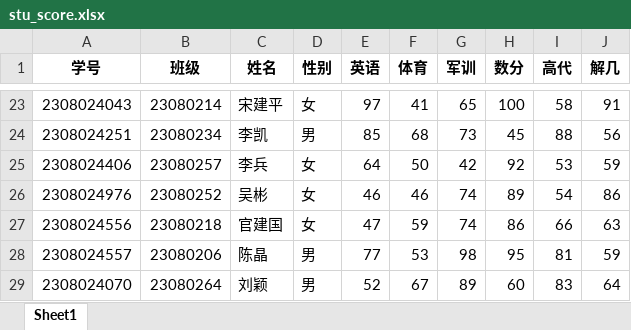
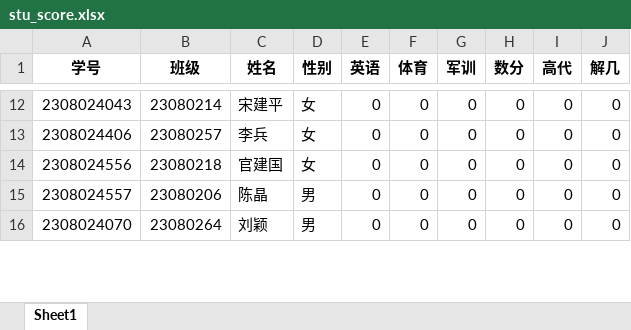
Before and after one commit to yangmiya/-, an Excel workbook: stu_score.xlsx, sheet Sheet1, drawn as a sheet; only a part is shown, gaps mark what is left out; values as stored, in another font and other column widths than the file's, no borders; removed rows and columns are numbered as before the commit, all else as after; the diff covers the shown part only; the diff names each change by its address in the sheet, - before the commit and + after, or states it on an @@ line.

```diff
--- a/stu_score.xlsx (sheet Sheet1)
+++ b/stu_score.xlsx (sheet Sheet1)
-E12 (英语): 97
+E12 (英语): 0
-F12 (体育): 41
+F12 (体育): 0
-G12 (军训): 65
+G12 (军训): 0
-H12 (数分): 100
+H12 (数分): 0
-I12 (高代): 58
+I12 (高代): 0
-J12 (解几): 91
+J12 (解几): 0
-row 24: 2308024251 | 23080234 | 李凯 | 男 | 85 | 68 | 73 | 45 | 88 | 56
-E13 (英语): 64
+E13 (英语): 0
-F13 (体育): 50
+F13 (体育): 0
-G13 (军训): 42
+G13 (军训): 0
-H13 (数分): 92
+H13 (数分): 0
-I13 (高代): 53
+I13 (高代): 0
-J13 (解几): 59
+J13 (解几): 0
-row 26: 2308024976 | 23080252 | 吴彬 | 女 | 46 | 46 | 74 | 89 | 54 | 86
-E14 (英语): 47
+E14 (英语): 0
-F14 (体育): 59
+F14 (体育): 0
-G14 (军训): 74
+G14 (军训): 0
-H14 (数分): 86
+H14 (数分): 0
-I14 (高代): 66
+I14 (高代): 0
-J14 (解几): 63
+J14 (解几): 0
-E15 (英语): 77
+E15 (英语): 0
-F15 (体育): 53
+F15 (体育): 0
-G15 (军训): 98
+G15 (军训): 0
-H15 (数分): 95
+H15 (数分): 0
-I15 (高代): 81
+I15 (高代): 0
-J15 (解几): 59
+J15 (解几): 0
-E16 (英语): 52
+E16 (英语): 0
-F16 (体育): 67
+F16 (体育): 0
-G16 (军训): 89
+G16 (军训): 0
-H16 (数分): 60
+H16 (数分): 0
-I16 (高代): 83
+I16 (高代): 0
-J16 (解几): 64
+J16 (解几): 0
```
Also changed, not shown: 1 added row, 13 removed rows and 20 edited cells elsewhere in this sheet, 10 other files.
